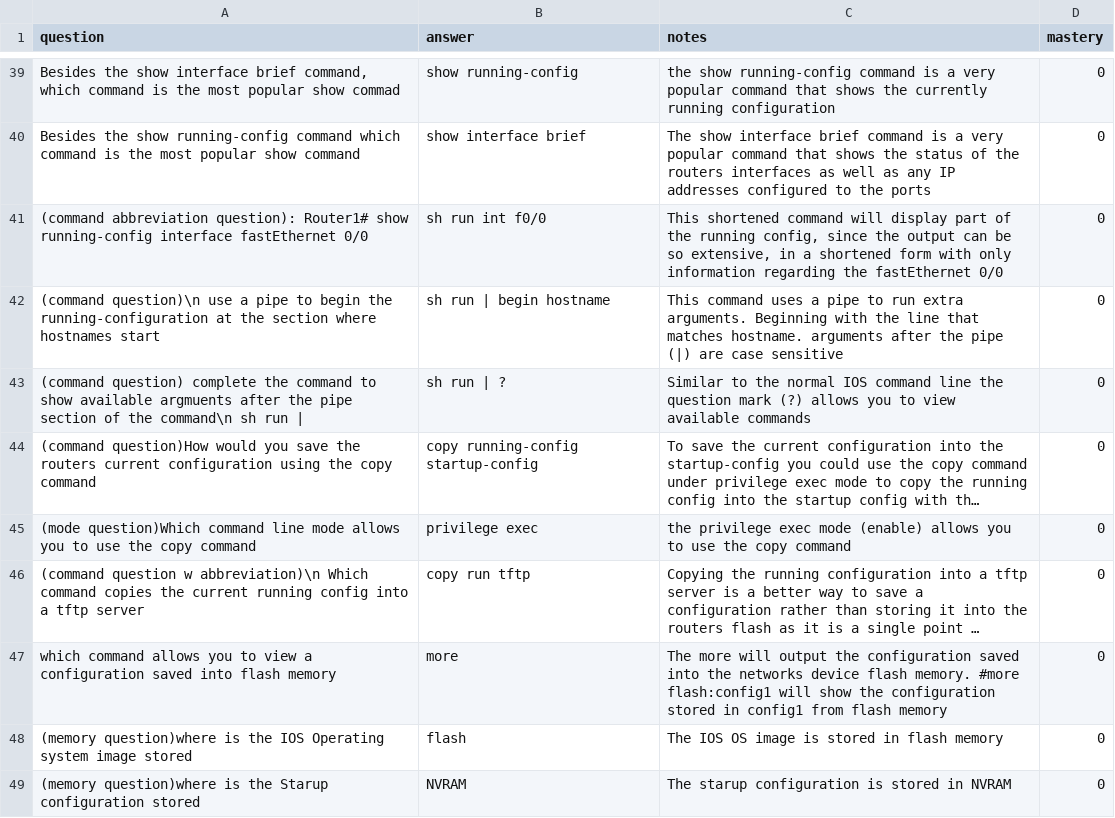
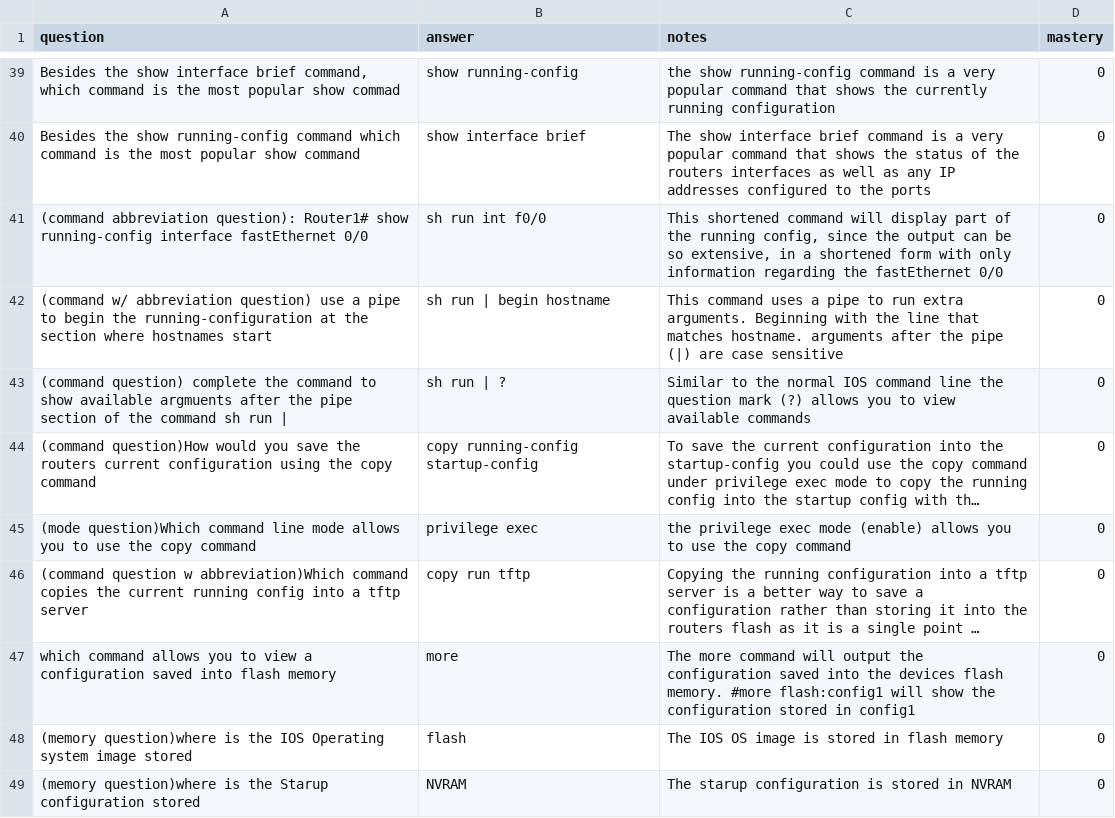
Before and after one commit to jlalvarezpulido/CCNA-studyapp, a CSV file: notes/section1.csv, drawn as a sheet; only a part is shown, gaps mark what is left out; long unchanged cells end in …; the diff names each change by its address in the sheet, - before the commit and + after, or states it on an @@ line.

Commit message:
fixed some of the questions and set the mastery level to 1 for testing purposes

```diff
--- a/notes/section1.csv
+++ b/notes/section1.csv
-A42 (question): (command question)\n use a…
+A42 (question): (command w/ abbreviation question) use a…
-A43 (question): …of the command\n sh run…
+A43 (question): …of the command sh run…
-A46 (question): …question w abbreviation)\n Which command copies…
+A46 (question): …question w abbreviation)Which command copies…
-C47 (notes): The more will output the configuration saved into the networks device flash memory. #more flash:config1 will show the configuration stored in config1 from flash memory
+C47 (notes): The more command will output the configuration saved into the devices flash memory. #more flash:config1 will show the configuration stored in config1
```
Also changed, not shown: 2 other files.
